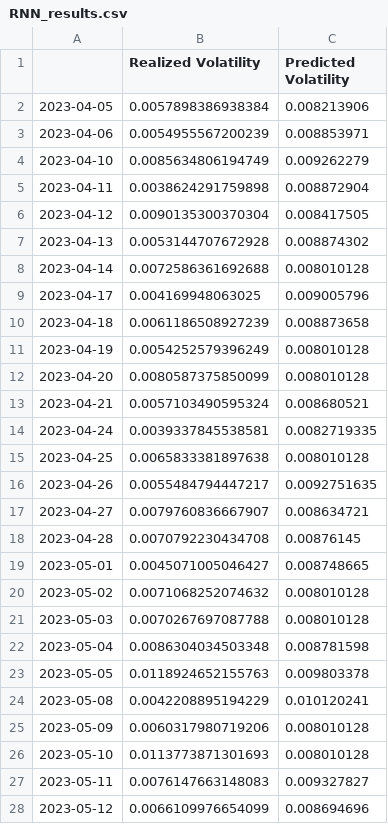
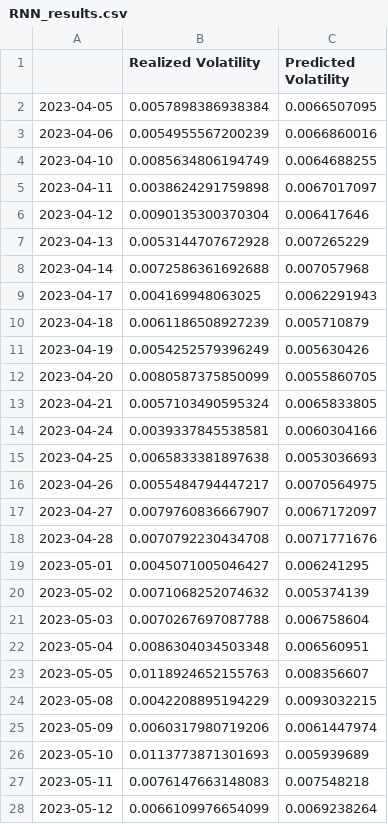
Before and after one commit to hosseinabadi/Realized-Volatility-Prediction, a CSV file: Outputs/Models/RNN/RNN_results.csv, drawn as a sheet; only a part is shown; the diff covers the shown part only.

Commit message:
Final Version of the models

```diff
--- a/Outputs/Models/RNN/RNN_results.csv
+++ b/Outputs/Models/RNN/RNN_results.csv
@@ -1,28 +1,28 @@
 ,Realized Volatility,Predicted Volatility
-2023-04-05,0.0057898386938384,0.008213906
-2023-04-06,0.0054955567200239,0.008853971
-2023-04-10,0.0085634806194749,0.009262279
-2023-04-11,0.0038624291759898,0.008872904
-2023-04-12,0.0090135300370304,0.008417505
-2023-04-13,0.0053144707672928,0.008874302
-2023-04-14,0.0072586361692688,0.008010128
-2023-04-17,0.004169948063025,0.009005796
-2023-04-18,0.0061186508927239,0.008873658
-2023-04-19,0.0054252579396249,0.008010128
-2023-04-20,0.0080587375850099,0.008010128
-2023-04-21,0.0057103490595324,0.008680521
-2023-04-24,0.0039337845538581,0.0082719335
-2023-04-25,0.0065833381897638,0.008010128
-2023-04-26,0.0055484794447217,0.0092751635
-2023-04-27,0.0079760836667907,0.008634721
-2023-04-28,0.0070792230434708,0.00876145
-2023-05-01,0.0045071005046427,0.008748665
-2023-05-02,0.0071068252074632,0.008010128
-2023-05-03,0.0070267697087788,0.008010128
-2023-05-04,0.0086304034503348,0.008781598
-2023-05-05,0.0118924652155763,0.009803378
-2023-05-08,0.0042208895194229,0.010120241
-2023-05-09,0.0060317980719206,0.008010128
-2023-05-10,0.0113773871301693,0.008010128
-2023-05-11,0.0076147663148083,0.009327827
-2023-05-12,0.0066109976654099,0.008694696
+2023-04-05,0.0057898386938384,0.0066507095
+2023-04-06,0.0054955567200239,0.0066860016
+2023-04-10,0.0085634806194749,0.0064688255
+2023-04-11,0.0038624291759898,0.0067017097
+2023-04-12,0.0090135300370304,0.006417646
+2023-04-13,0.0053144707672928,0.007265229
+2023-04-14,0.0072586361692688,0.007057968
+2023-04-17,0.004169948063025,0.0062291943
+2023-04-18,0.0061186508927239,0.005710879
+2023-04-19,0.0054252579396249,0.005630426
+2023-04-20,0.0080587375850099,0.0055860705
+2023-04-21,0.0057103490595324,0.0065833805
+2023-04-24,0.0039337845538581,0.0060304166
+2023-04-25,0.0065833381897638,0.0053036693
+2023-04-26,0.0055484794447217,0.0070564975
+2023-04-27,0.0079760836667907,0.0067172097
+2023-04-28,0.0070792230434708,0.0071771676
+2023-05-01,0.0045071005046427,0.006241295
+2023-05-02,0.0071068252074632,0.005374139
+2023-05-03,0.0070267697087788,0.006758604
+2023-05-04,0.0086304034503348,0.006560951
+2023-05-05,0.0118924652155763,0.008356607
+2023-05-08,0.0042208895194229,0.0093032215
+2023-05-09,0.0060317980719206,0.0061447974
+2023-05-10,0.0113773871301693,0.005939689
+2023-05-11,0.0076147663148083,0.007548218
+2023-05-12,0.0066109976654099,0.0069238264
```
Also changed, not shown: 159 edited cells elsewhere in this file, Outputs/Models/LSTM_multiple_input/LSTM_results.csv, Outputs/Models/Lasso/Lasso_results.csv, 19 other files.
